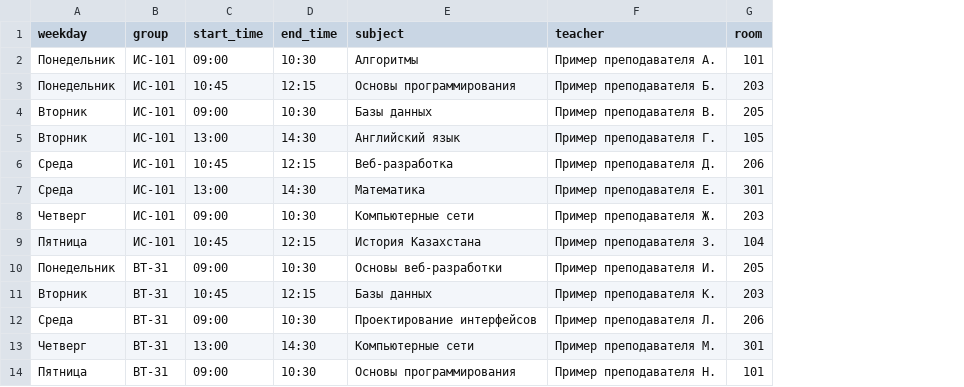
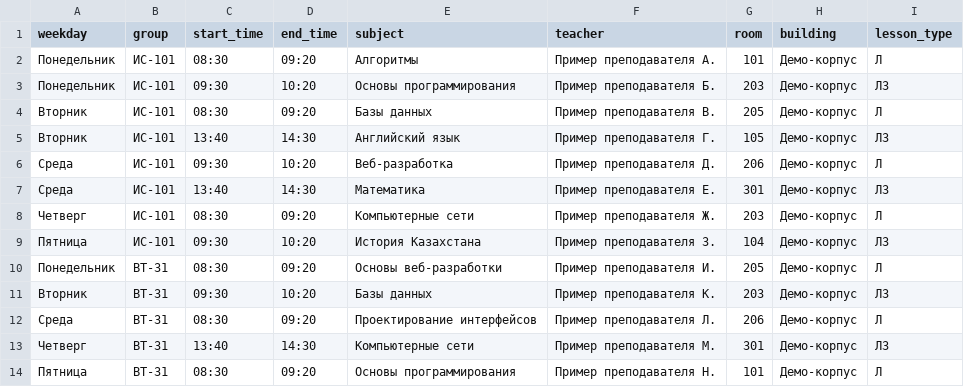
Before and after one commit to Aleks-48/shoqan-timetable-streamlit, a CSV file: data/schedule_demo.csv, drawn as a sheet; the diff names each change by its address in the sheet, - before the commit and + after, or states it on an @@ line.

Commit message:
Adapt planner to 50-minute university lessons and campus details

```diff
--- a/data/schedule_demo.csv
+++ b/data/schedule_demo.csv
+column H (building), rows 2-14: all Демо-корпус
+column I (lesson_type), rows 2-14: Л | ЛЗ | Л | ЛЗ | Л | ЛЗ | Л | ЛЗ | Л | ЛЗ | Л | ЛЗ | Л
-C2 (start_time): 09:00
+C2 (start_time): 08:30
-D2 (end_time): 10:30
+D2 (end_time): 09:20
-C3 (start_time): 10:45
+C3 (start_time): 09:30
-D3 (end_time): 12:15
+D3 (end_time): 10:20
-C4 (start_time): 09:00
+C4 (start_time): 08:30
-D4 (end_time): 10:30
+D4 (end_time): 09:20
-C5 (start_time): 13:00
+C5 (start_time): 13:40
-C6 (start_time): 10:45
+C6 (start_time): 09:30
-D6 (end_time): 12:15
+D6 (end_time): 10:20
-C7 (start_time): 13:00
+C7 (start_time): 13:40
-C8 (start_time): 09:00
+C8 (start_time): 08:30
-D8 (end_time): 10:30
+D8 (end_time): 09:20
-C9 (start_time): 10:45
+C9 (start_time): 09:30
-D9 (end_time): 12:15
+D9 (end_time): 10:20
-C10 (start_time): 09:00
+C10 (start_time): 08:30
-D10 (end_time): 10:30
+D10 (end_time): 09:20
-C11 (start_time): 10:45
+C11 (start_time): 09:30
-D11 (end_time): 12:15
+D11 (end_time): 10:20
-C12 (start_time): 09:00
+C12 (start_time): 08:30
-D12 (end_time): 10:30
+D12 (end_time): 09:20
-C13 (start_time): 13:00
+C13 (start_time): 13:40
-C14 (start_time): 09:00
+C14 (start_time): 08:30
-D14 (end_time): 10:30
+D14 (end_time): 09:20
```
Also changed, not shown: 6 other files.
